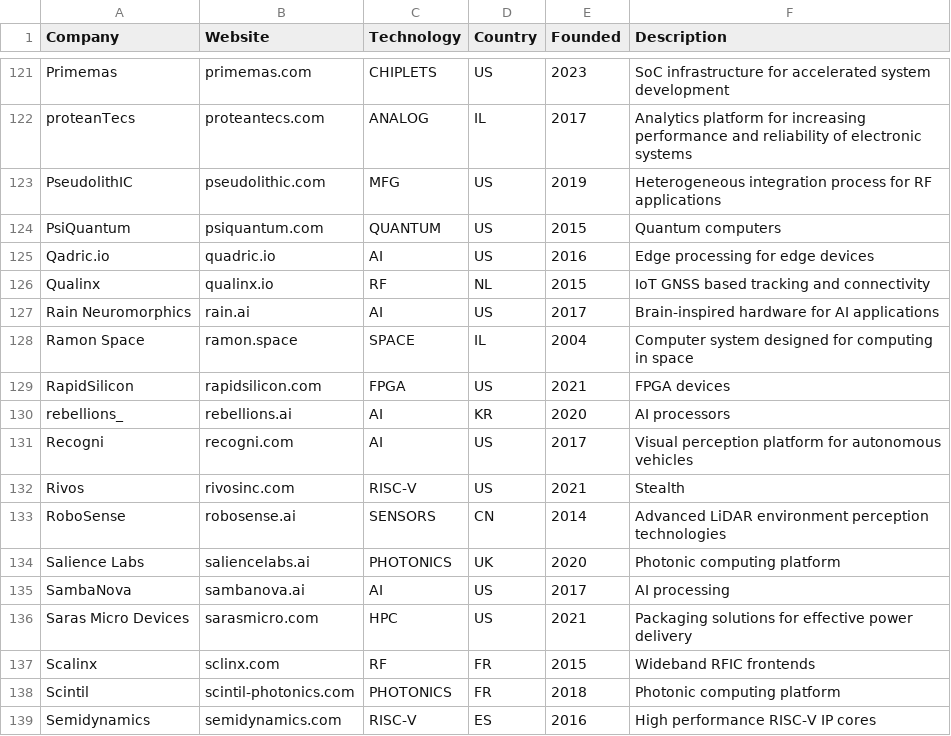
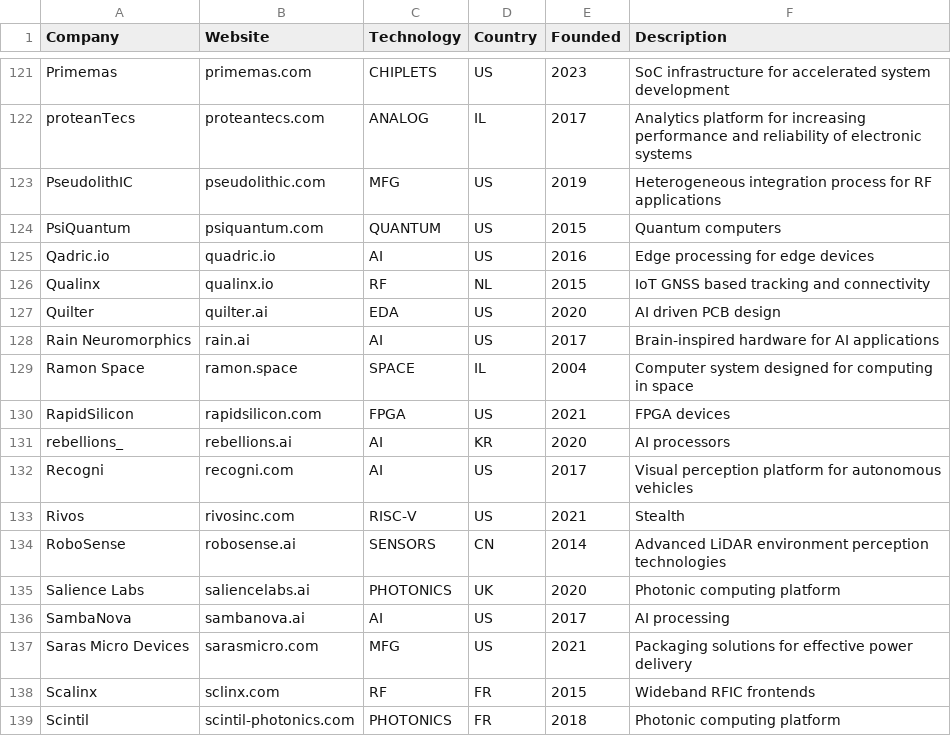
Before and after one commit to aolofsson/awesome-semiconductor-startups, a CSV file: startups.csv, drawn as a sheet; only a part is shown, gaps mark what is left out; the shorter side is filled out with more unchanged rows.

Commit message:
Adding quilter

```diff
--- a/startups.csv
+++ b/startups.csv
@@ -126,2 +126,3 @@ Qadric.io,quadric.io,AI,US,2016,Edge processing for edge devices
 Qualinx,qualinx.io,RF,NL,2015,IoT GNSS based tracking and connectivity
+Quilter,quilter.ai,EDA,US,2020,AI driven PCB design
 Rain Neuromorphics,rain.ai,AI,US,2017,Brain-inspired hardware for AI applications
@@ -135,3 +136,3 @@ Salience Labs,saliencelabs.ai,PHOTONICS,UK,2020,Photonic computing platform
 SambaNova,sambanova.ai,AI,US,2017,AI processing
-Saras Micro Devices,sarasmicro.com,HPC,US,2021,Packaging solutions for effective power delivery
+Saras Micro Devices,sarasmicro.com,MFG,US,2021,Packaging solutions for effective power delivery
 Scalinx,sclinx.com,RF,FR,2015, Wideband RFIC frontends
```
Also changed, not shown: 1 other file.
